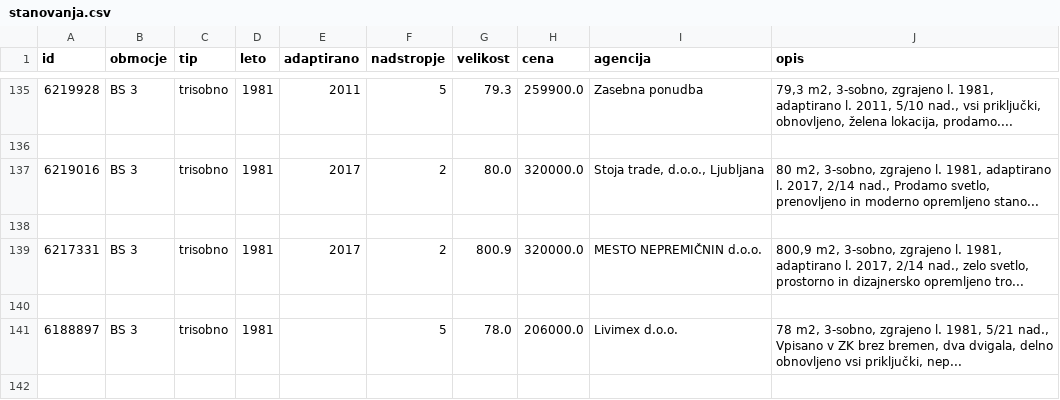
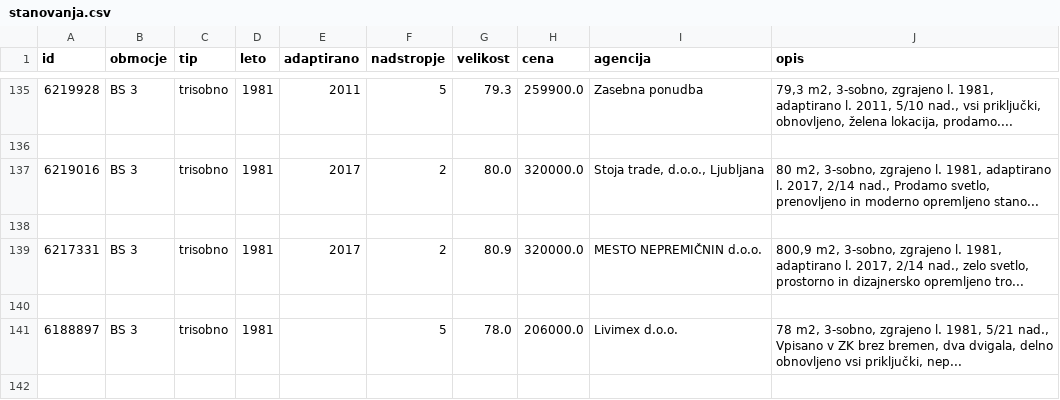
Before and after one commit to tinarazic/projekt-programiranje1, a CSV file: obdelani_podatki/stanovanja.csv, drawn as a sheet; only a part is shown, gaps mark what is left out.

```diff
--- a/obdelani_podatki/stanovanja.csv
+++ b/obdelani_podatki/stanovanja.csv
@@ -138,3 +138,3 @@ id,obmocje,tip,leto,adaptirano,nadstropje,velikost,cena,agencija,opis
 
-6217331,BS 3,trisobno,1981,2017,2,800.9,320000.0,MESTO NEPREMIČNIN d.o.o.,"800,9 m2, 3-sobno, zgrajeno l. 1981, adaptirano l. 2017, 2/14 nad., zelo svetlo, prostorno in dizajnersko opremljeno tro..."
+6217331,BS 3,trisobno,1981,2017,2,80.9,320000.0,MESTO NEPREMIČNIN d.o.o.,"800,9 m2, 3-sobno, zgrajeno l. 1981, adaptirano l. 2017, 2/14 nad., zelo svetlo, prostorno in dizajnersko opremljeno tro..."
 
```
Also changed, not shown: 4 other files.
